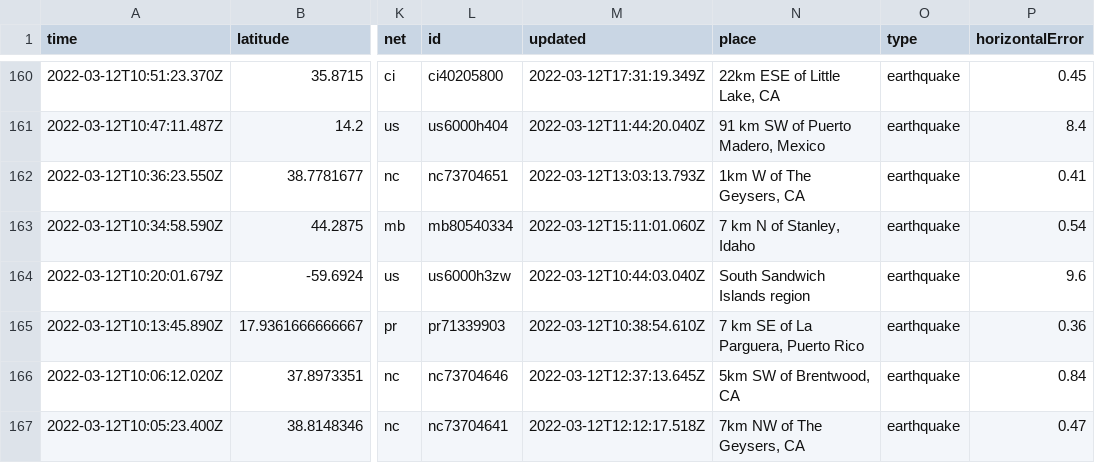
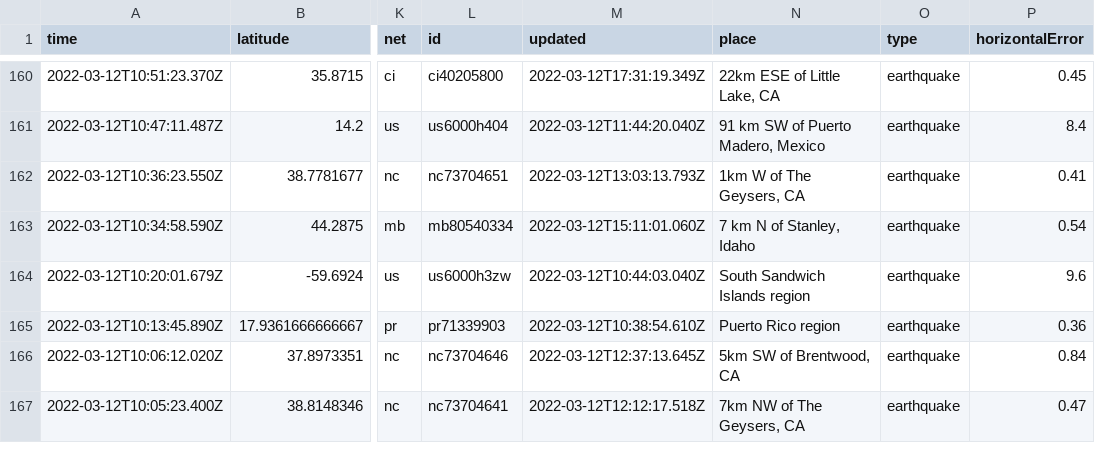
Before and after one commit to DevonMilley/dbk-calendar-actions, a CSV file: usgs_current.csv, drawn as a sheet; only a part is shown, gaps mark what is left out; the diff covers the shown part only; the diff names each change by its address in the sheet, - before the commit and + after, or states it on an @@ line.

```diff
--- a/usgs_current.csv
+++ b/usgs_current.csv
-N165 (place): 7 km SE of La Parguera, Puerto Rico
+N165 (place): Puerto Rico region
```
Also changed, not shown: 2 removed rows and 10 edited cells elsewhere in this file.
